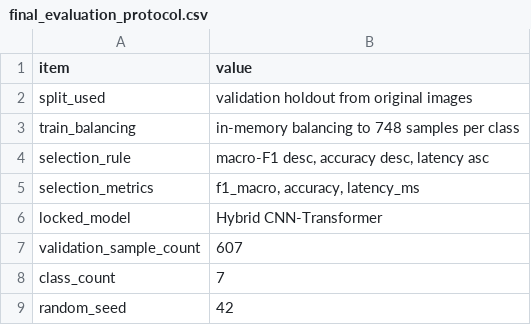
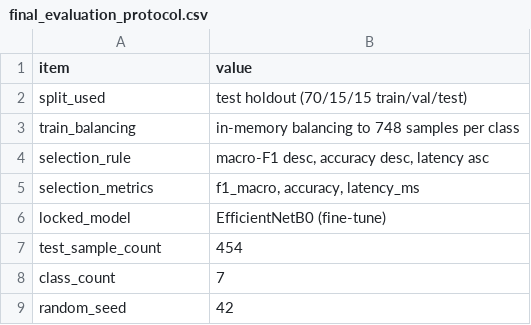
Before and after one commit to shaheerYounas/robust-potato-leaf-disease-identification-using-field-collected-images, a CSV file: submission_ready/final_package/metrics/final_evaluation_protocol.csv, drawn as a sheet.

```diff
--- a/submission_ready/final_package/metrics/final_evaluation_protocol.csv
+++ b/submission_ready/final_package/metrics/final_evaluation_protocol.csv
@@ -1,3 +1,3 @@
 item,value
-split_used,validation holdout from original images
+split_used,test holdout (70/15/15 train/val/test)
 train_balancing,in-memory balancing to 748 samples per class
@@ -5,4 +5,4 @@ selection_rule,"macro-F1 desc, accuracy desc, latency asc"
 selection_metrics,"f1_macro, accuracy, latency_ms"
-locked_model,Hybrid CNN-Transformer
-validation_sample_count,607
+locked_model,EfficientNetB0 (fine-tune)
+test_sample_count,454
 class_count,7
```
Also changed, not shown: submission_ready/final_package/metrics/benchmarking_results_submission.csv, submission_ready/final_package/metrics/robustness_results.csv, 18 other files.
